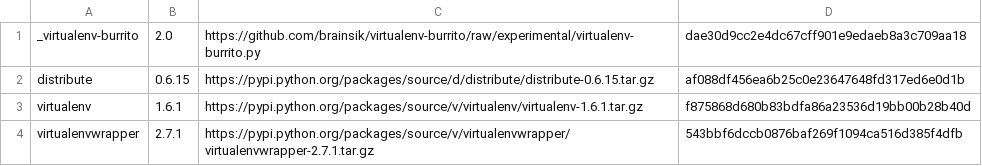
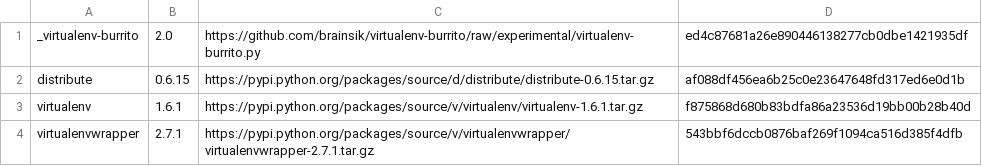
Before and after one commit to brainsik/virtualenv-burrito, a CSV file: versions.csv, drawn as a sheet.

```diff
--- a/versions.csv
+++ b/versions.csv
@@ -1,2 +1,2 @@
-_virtualenv-burrito,2.0,https://github.com/brainsik/virtualenv-burrito/raw/experimental/virtualenv-burrito.py,dae30d9cc2e4dc67cff901e9edaeb8a3c709aa18
+_virtualenv-burrito,2.0,https://github.com/brainsik/virtualenv-burrito/raw/experimental/virtualenv-burrito.py,ed4c87681a26e890446138277cb0dbe1421935df
 distribute,0.6.15,https://pypi.python.org/packages/source/d/distribute/distribute-0.6.15.tar.gz,af088df456ea6b25c0e23647648fd317ed6e0d1b
```
Also changed, not shown: 1 other file.
